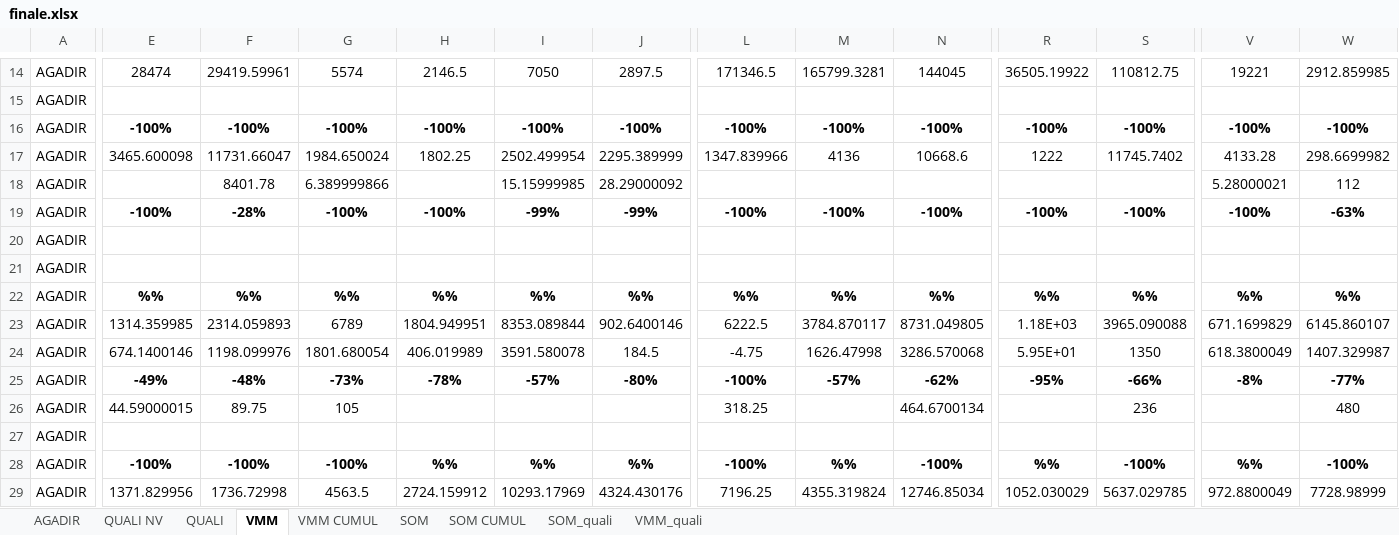
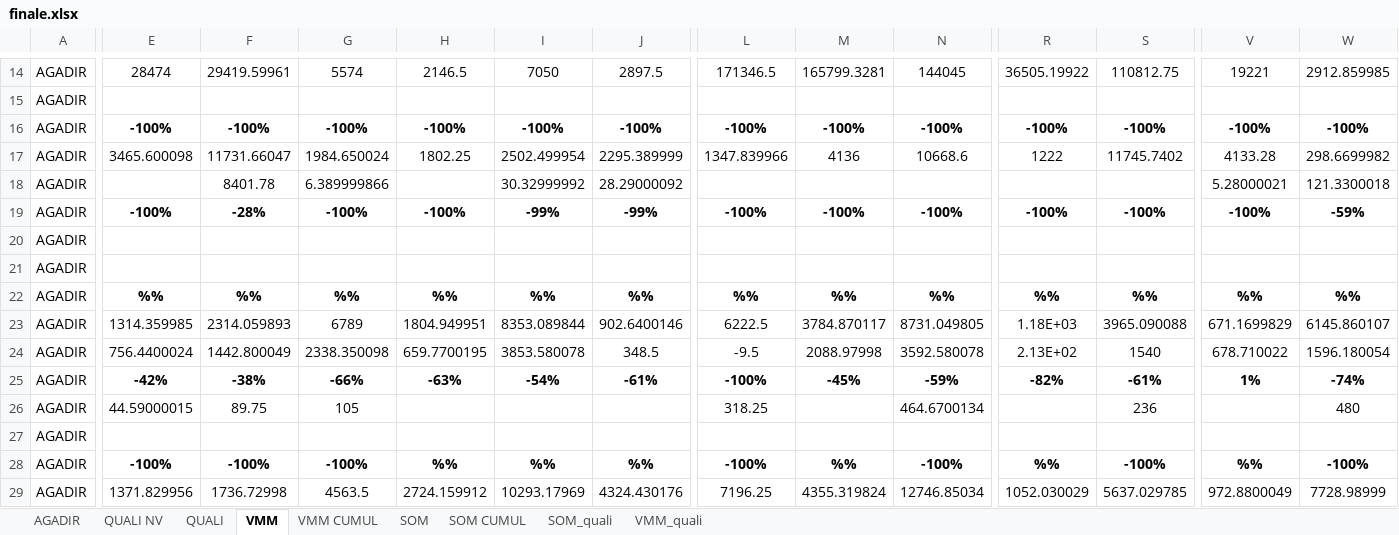
Before and after one commit to guostonline/dashboard_fdv, an Excel workbook: excel/finale.xlsx, sheet VMM, drawn as a sheet; only a part is shown, gaps mark what is left out; values as stored, in another font and other column widths than the file's, no borders; the diff covers the shown part only; the diff names each change by its address in the sheet, - before the commit and + after, or states it on an @@ line.

```diff
--- a/excel/finale.xlsx (sheet VMM)
+++ b/excel/finale.xlsx (sheet VMM)
-I18: 15.15999985
+I18: 30.32999992
-W18: 112
+W18: 121.3300018
-W19: -63%
+W19: -59%
-E24: 674.1400146
+E24: 756.4400024
-F24: 1198.099976
+F24: 1442.800049
-G24: 1801.680054
+G24: 2338.350098
-H24: 406.019989
+H24: 659.7700195
-I24: 3591.580078
+I24: 3853.580078
-J24: 184.5
+J24: 348.5
-L24: -4.75
+L24: -9.5
-M24: 1626.47998
+M24: 2088.97998
-N24: 3286.570068
+N24: 3592.580078
-R24: 5.95E+01
+R24: 2.13E+02
-S24: 1350
+S24: 1540
-V24: 618.3800049
+V24: 678.710022
-W24: 1407.329987
+W24: 1596.180054
-E25: -49%
+E25: -42%
-F25: -48%
+F25: -38%
-G25: -73%
+G25: -66%
-H25: -78%
+H25: -63%
-I25: -57%
+I25: -54%
-J25: -80%
+J25: -61%
-M25: -57%
+M25: -45%
-N25: -62%
+N25: -59%
-R25: -95%
+R25: -82%
-S25: -66%
+S25: -61%
-V25: -8%
+V25: 1%
-W25: -77%
+W25: -74%
```
Also changed, not shown: 4 added rows, 4 removed rows and 301 edited cells elsewhere in this sheet, sheet AGADIR, sheet VMM CUMUL, sheet SOM, sheet SOM CUMUL, sheet QUALI NV, 3 other files.
